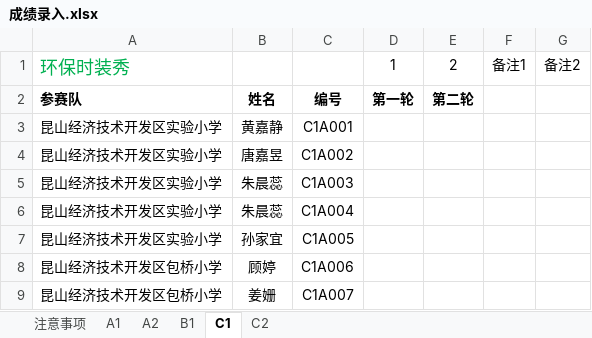
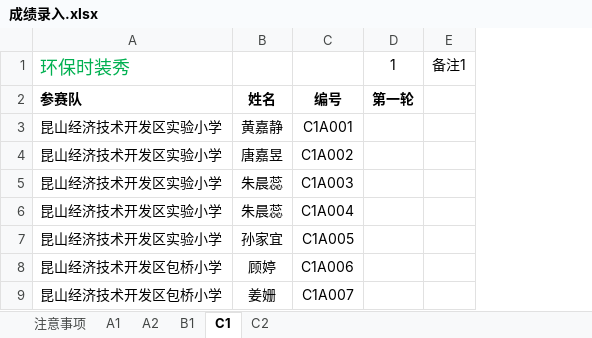
Before and after one commit to ksgujie/MatchScores_2.0, an Excel workbook: 2016昆山实践操作/成绩录入.xlsx, sheet C1, drawn as a sheet; only a part is shown; values as stored, in another font and other column widths than the file's, no borders; the diff names each change by its address in the sheet, - before the commit and + after, or states it on an @@ line.

```diff
--- a/2016昆山实践操作/成绩录入.xlsx (sheet C1)
+++ b/2016昆山实践操作/成绩录入.xlsx (sheet C1)
-column E, rows 1-2: 2 | 第二轮
-column G, row 1: 备注2
```
Also changed, not shown: sheet B1, sheet A2, sheet A1, sheet C2, 2016昆山实践操作/导入/添加名单.xlsx, 2016昆山实践操作/模板/成绩录入模板.xlsx, 14 other files.
